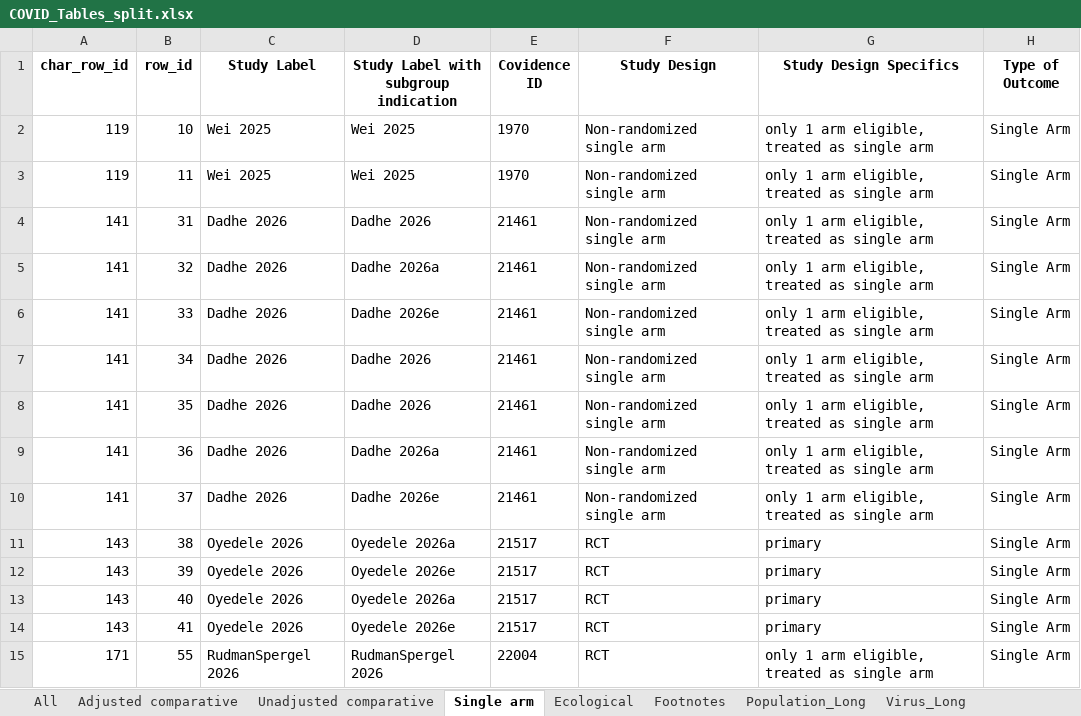
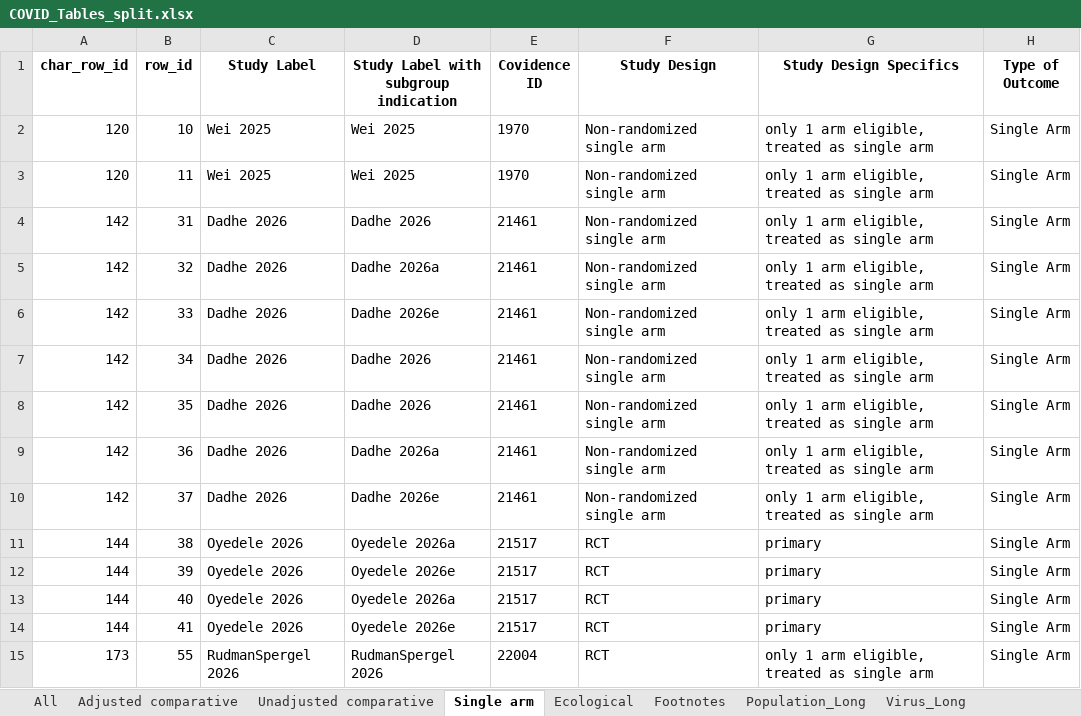
Before and after one commit to Michelle-Watson/vip_data_vis, an Excel workbook: outcome_tables/COVID_Tables_split.xlsx, sheet Single arm, drawn as a sheet; only a part is shown; values as stored, in another font and other column widths than the file's, no borders; the diff covers the shown part only; the diff names each change by its address in the sheet, - before the commit and + after, or states it on an @@ line.

```diff
--- a/outcome_tables/COVID_Tables_split.xlsx (sheet Single arm)
+++ b/outcome_tables/COVID_Tables_split.xlsx (sheet Single arm)
-A2:A3 (char_row_id): 119
+A2:A3 (char_row_id): 120
-A4:A10 (char_row_id): 141
+A4:A10 (char_row_id): 142
-A11:A14 (char_row_id): 143
+A11:A14 (char_row_id): 144
-A15 (char_row_id): 171
+A15 (char_row_id): 173
```
Also changed, not shown: 9 added rows and 226 edited cells elsewhere in this sheet, sheet Vaccine_Long, sheet Strain_Long, sheet Population_Long, sheet Virus_Long, sheet All, sheet Ecological, 3 more sheets, characteristics_tables/All_Study_Characteristics.xlsx, characteristics_tables/COVID_Study_Characteristics.xlsx, 10 other files.
